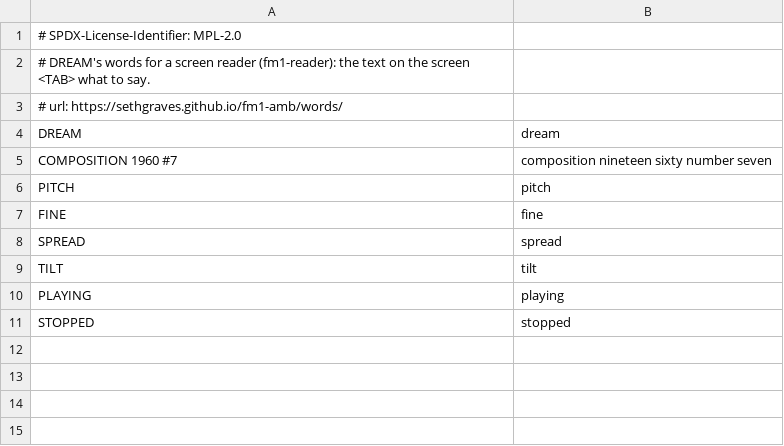
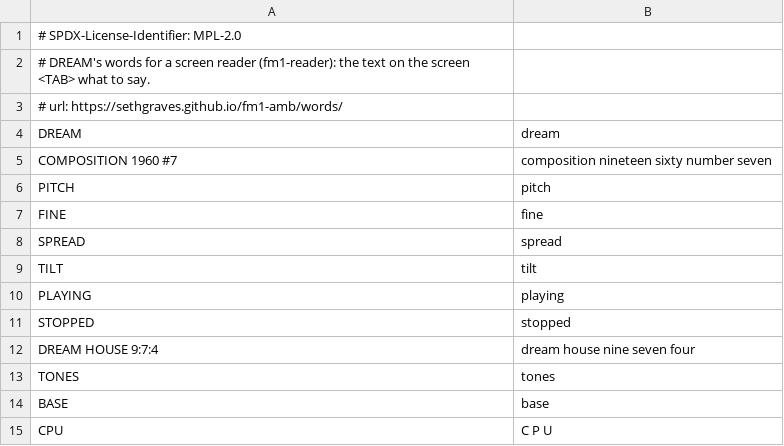
Before and after one commit to sethgraves/fm1-amb, a TSV file: dream/words.tsv, drawn as a sheet.

```diff
--- a/dream/words.tsv
+++ b/dream/words.tsv
@@ -11 +11,5 @@ PLAYING	playing
 STOPPED	stopped
+DREAM HOUSE 9:7:4	dream house nine seven four
+TONES	tones
+BASE	base
+CPU	C P U
```
Also changed, not shown: 3 other files.
